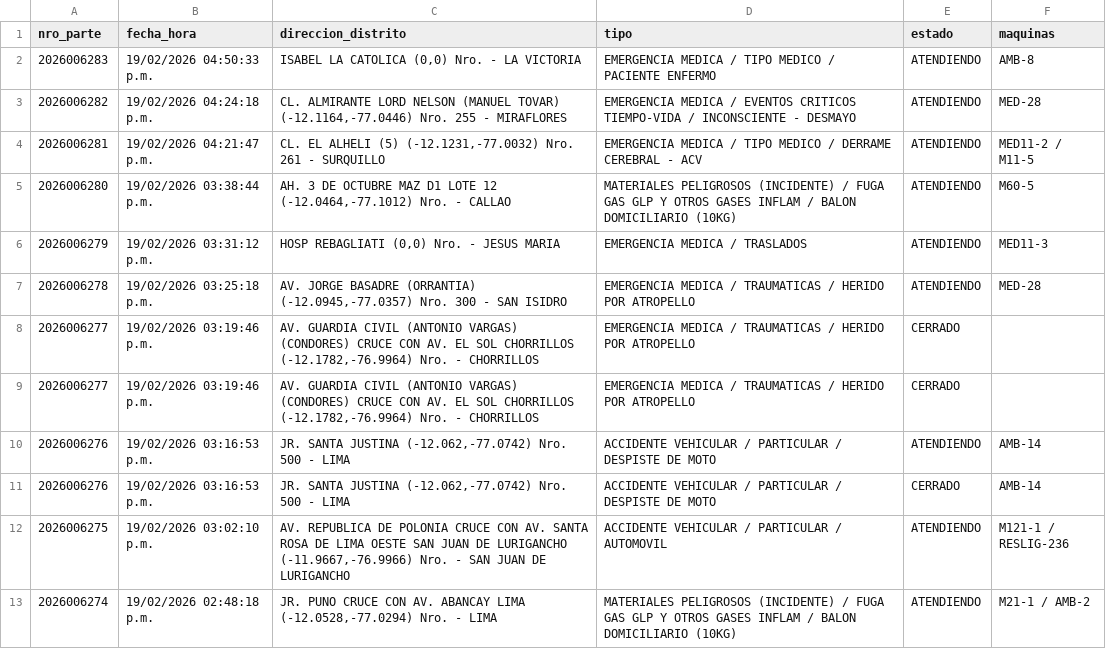
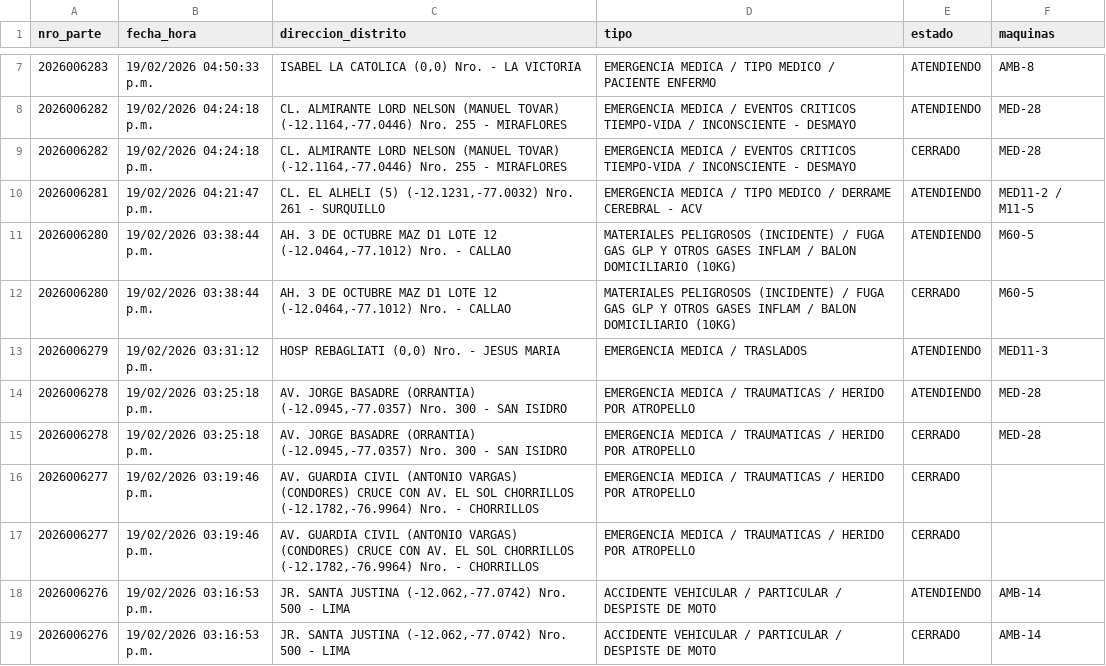
Before and after one commit to KenjiroMuriell/datamart_cgbvp, a CSV file: salida/emergencias_historico.csv, drawn as a sheet; only a part is shown, gaps mark what is left out; the shorter side is filled out with more unchanged rows; the diff covers the shown part only.

```diff
--- a/salida/emergencias_historico.csv
+++ b/salida/emergencias_historico.csv
@@ -3,6 +8,9 @@
 2026006282,19/02/2026 04:24:18 p.m.,"CL. ALMIRANTE LORD NELSON (MANUEL TOVAR)    (-12.1164,-77.0446)  Nro.  255  - MIRAFLORES",EMERGENCIA MEDICA / EVENTOS CRITICOS TIEMPO-VIDA / INCONSCIENTE - DESMAYO,ATENDIENDO,MED-28
+2026006282,19/02/2026 04:24:18 p.m.,"CL. ALMIRANTE LORD NELSON (MANUEL TOVAR)    (-12.1164,-77.0446)  Nro.  255  - MIRAFLORES",EMERGENCIA MEDICA / EVENTOS CRITICOS TIEMPO-VIDA / INCONSCIENTE - DESMAYO,CERRADO,MED-28
 2026006281,19/02/2026 04:21:47 p.m.,"CL. EL ALHELI (5)    (-12.1231,-77.0032)  Nro.  261  - SURQUILLO",EMERGENCIA MEDICA / TIPO MEDICO / DERRAME CEREBRAL - ACV,ATENDIENDO,MED11-2 / M11-5
 2026006280,19/02/2026 03:38:44 p.m.,"AH. 3 DE OCTUBRE MAZ D1 LOTE 12     (-12.0464,-77.1012)  Nro.    - CALLAO",MATERIALES PELIGROSOS (INCIDENTE) / FUGA GAS GLP Y OTROS GASES INFLAM / BALON DOMICILIARIO (10KG),ATENDIENDO,M60-5
+2026006280,19/02/2026 03:38:44 p.m.,"AH. 3 DE OCTUBRE MAZ D1 LOTE 12     (-12.0464,-77.1012)  Nro.    - CALLAO",MATERIALES PELIGROSOS (INCIDENTE) / FUGA GAS GLP Y OTROS GASES INFLAM / BALON DOMICILIARIO (10KG),CERRADO,M60-5
 2026006279,19/02/2026 03:31:12 p.m.,"HOSP REBAGLIATI    (0,0)  Nro.    - JESUS MARIA",EMERGENCIA MEDICA / TRASLADOS,ATENDIENDO,MED11-3
 2026006278,19/02/2026 03:25:18 p.m.,"AV. JORGE BASADRE (ORRANTIA)    (-12.0945,-77.0357)  Nro.  300  - SAN ISIDRO",EMERGENCIA MEDICA / TRAUMATICAS / HERIDO POR ATROPELLO,ATENDIENDO,MED-28
+2026006278,19/02/2026 03:25:18 p.m.,"AV. JORGE BASADRE (ORRANTIA)    (-12.0945,-77.0357)  Nro.  300  - SAN ISIDRO",EMERGENCIA MEDICA / TRAUMATICAS / HERIDO POR ATROPELLO,CERRADO,MED-28
 2026006277,19/02/2026 03:19:46 p.m.,"AV. GUARDIA CIVIL (ANTONIO VARGAS) (CONDORES) CRUCE CON AV. EL SOL CHORRILLOS    (-12.1782,-76.9964)  Nro.    - CHORRILLOS",EMERGENCIA MEDICA / TRAUMATICAS / HERIDO POR ATROPELLO,CERRADO,
```
Also changed, not shown: 11 added rows elsewhere in this file.
